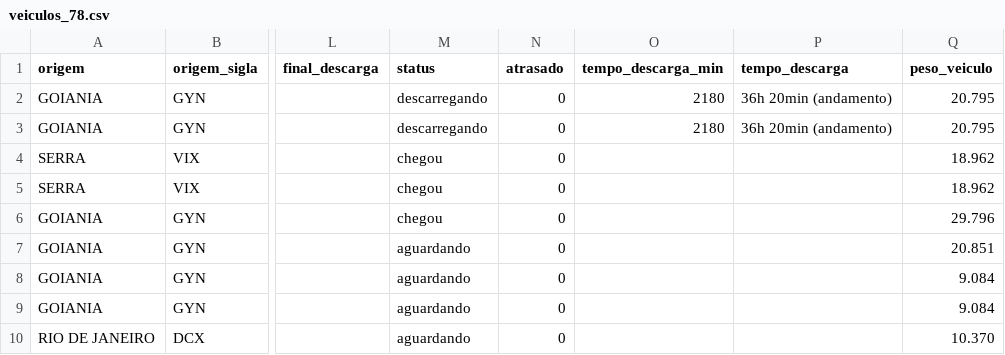
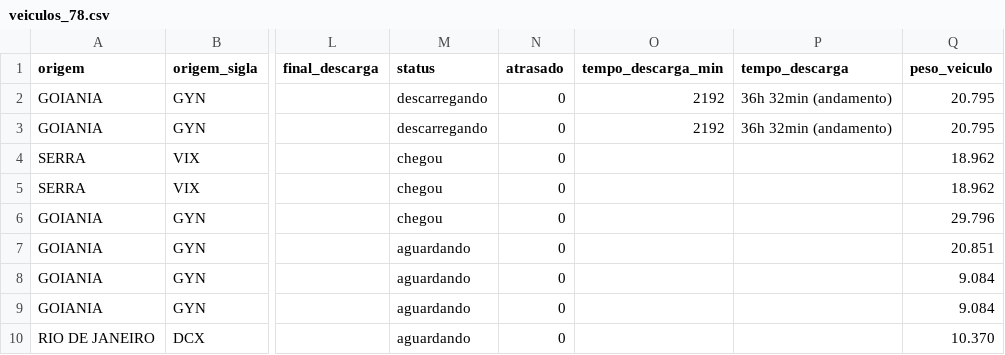
Before and after one commit to binhotransportes15/coletas-ace, a CSV file: dashboard/data/armazem/veiculos_78.csv, drawn as a sheet; only a part is shown, gaps mark what is left out; the diff names each change by its address in the sheet, - before the commit and + after, or states it on an @@ line.

```diff
--- a/dashboard/data/armazem/veiculos_78.csv
+++ b/dashboard/data/armazem/veiculos_78.csv
-O2:O3 (tempo_descarga_min): 2180
+O2:O3 (tempo_descarga_min): 2192
-P2:P3 (tempo_descarga): 36h 20min (andamento)
+P2:P3 (tempo_descarga): 36h 32min (andamento)
```
Also changed, not shown: 7 other files.
